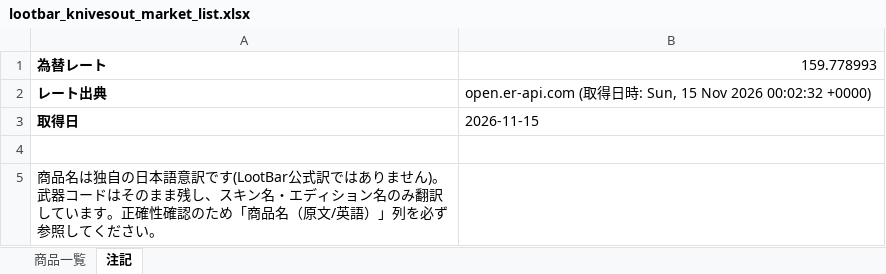
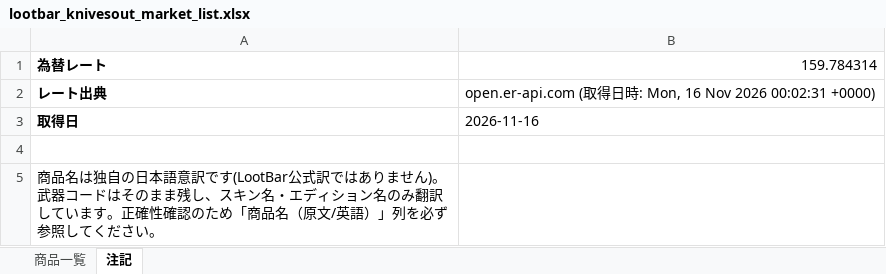
Before and after one commit to oF7QurrcC8tHwu6hgLtGggpqIwvH6ALKRY6gKaq/xS3-ZFWBFEJyC2Y3M6fwl-w9i7SrqNUNj36QwVV, an Excel workbook: output/lootbar_knivesout_market_list.xlsx, sheet 注記, drawn as a sheet; values as stored, in another font and other column widths than the file's, no borders; the diff names each change by its address in the sheet, - before the commit and + after, or states it on an @@ line.

```diff
--- a/output/lootbar_knivesout_market_list.xlsx (sheet 注記)
+++ b/output/lootbar_knivesout_market_list.xlsx (sheet 注記)
-B1: 159.778993
+B1: 159.784314
-B2: …時: Sun, 15 Nov 2026 00:02:32 +0000)
+B2: …時: Mon, 16 Nov 2026 00:02:31 +0000)
-B3: 2026-11-15
+B3: 2026-11-16
```
Also changed, not shown: sheet 商品一覧, 3 other files.
